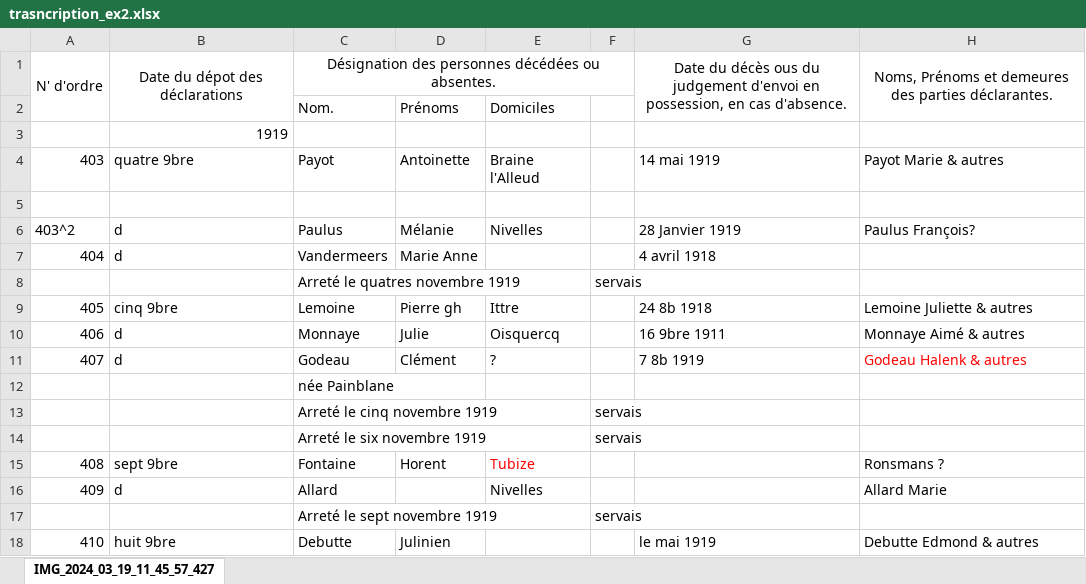
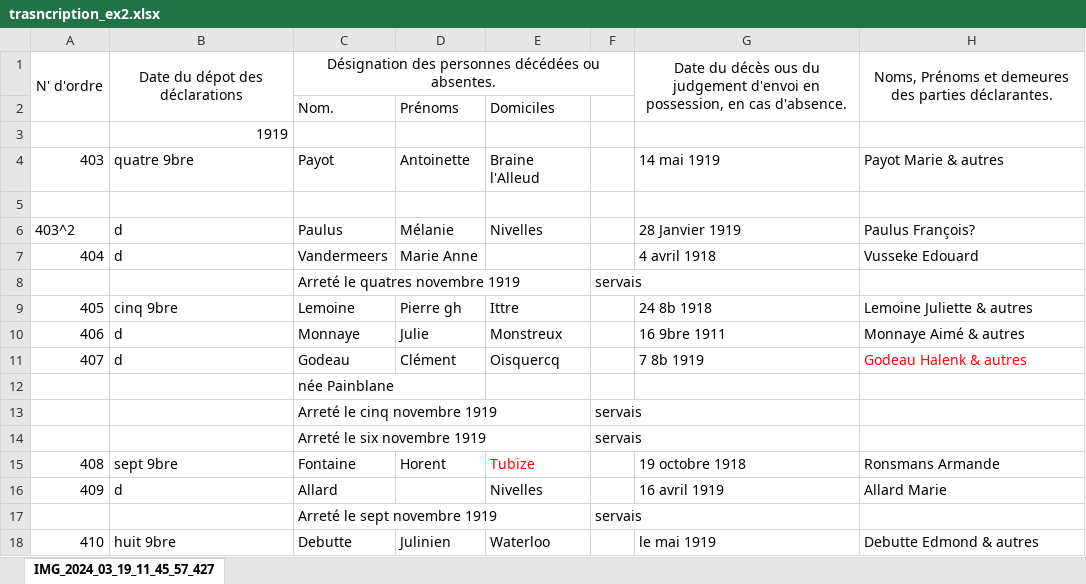
Before and after one commit to jbaudru/llm-ocr-htr-historical-text-recognition, an Excel workbook: data/trasncription_ex2.xlsx, sheet IMG_2024_03_19_11_45_57_427, drawn as a sheet; only a part is shown; values as stored, in another font and other column widths than the file's, no borders; the diff names each change by its address in the sheet, - before the commit and + after, or states it on an @@ line.

```diff
--- a/data/trasncription_ex2.xlsx (sheet IMG_2024_03_19_11_45_57_427)
+++ b/data/trasncription_ex2.xlsx (sheet IMG_2024_03_19_11_45_57_427)
-H7: (empty)
+H7: Vusseke Edouard
-E10: Oisquercq
+E10: Monstreux
-E11: ?
+E11: Oisquercq
-G15: (empty)
+G15: 19 octobre 1918
-H15: Ronsmans ?
+H15: Ronsmans Armande
-G16: (empty)
+G16: 16 avril 1919
-E18: (empty)
+E18: Waterloo
```
Also changed, not shown: 3 other files.
